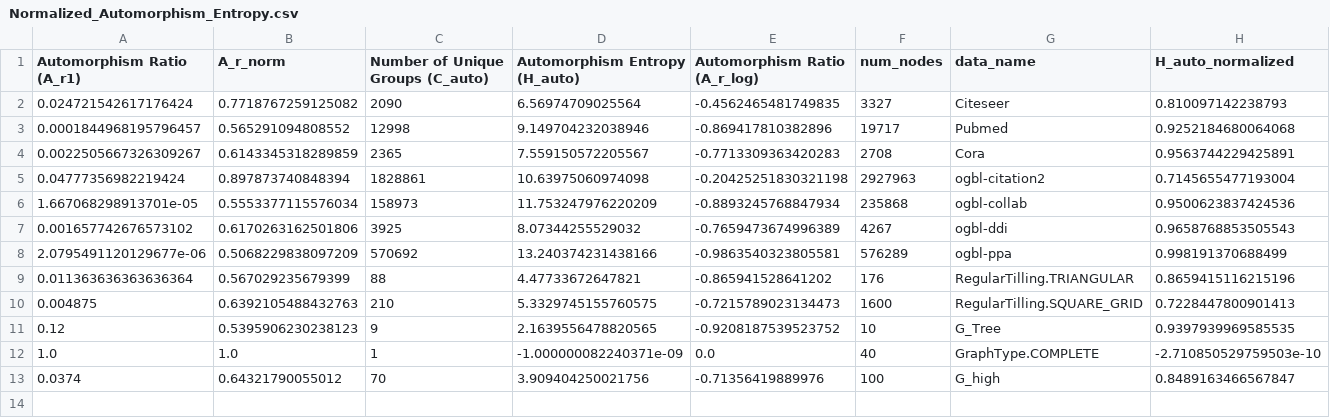
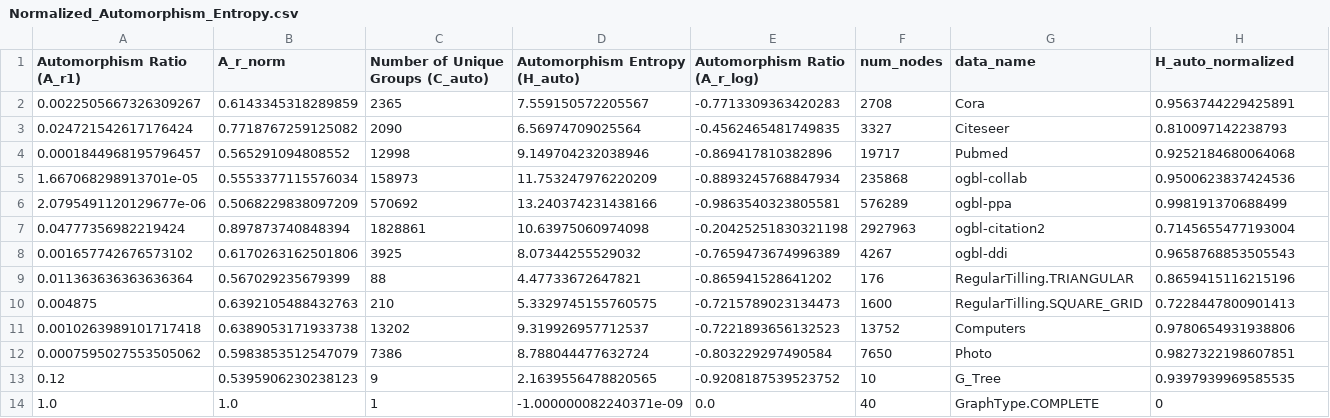
Before and after one commit to ChenS676/Universal-MP, a CSV file: syn_graph/tab1/Normalized_Automorphism_Entropy.csv, drawn as a sheet.

```diff
--- a/syn_graph/tab1/Normalized_Automorphism_Entropy.csv
+++ b/syn_graph/tab1/Normalized_Automorphism_Entropy.csv
@@ -1,13 +1,14 @@
 Automorphism Ratio (A_r1),A_r_norm,Number of Unique Groups (C_auto),Automorphism Entropy (H_auto),Automorphism Ratio (A_r_log),num_nodes,data_name,H_auto_normalized
+0.0022505667326309267,0.6143345318289859,2365,7.559150572205567,-0.7713309363420283,2708,Cora,0.9563744229425891
 0.024721542617176424,0.7718767259125082,2090,6.56974709025564,-0.4562465481749835,3327,Citeseer,0.810097142238793
 0.0001844968195796457,0.565291094808552,12998,9.149704232038946,-0.869417810382896,19717,Pubmed,0.9252184680064068
-0.0022505667326309267,0.6143345318289859,2365,7.559150572205567,-0.7713309363420283,2708,Cora,0.9563744229425891
+1.667068298913701e-05,0.5553377115576034,158973,11.753247976220209,-0.8893245768847934,235868,ogbl-collab,0.9500623837424536
+2.0795491120129677e-06,0.5068229838097209,570692,13.240374231438166,-0.9863540323805581,576289,ogbl-ppa,0.998191370688499
 0.04777356982219424,0.897873740848394,1828861,10.63975060974098,-0.20425251830321198,2927963,ogbl-citation2,0.7145655477193004
-1.667068298913701e-05,0.5553377115576034,158973,11.753247976220209,-0.8893245768847934,235868,ogbl-collab,0.9500623837424536
 0.001657742676573102,0.6170263162501806,3925,8.07344255529032,-0.7659473674996389,4267,ogbl-ddi,0.9658768853505543
-2.0795491120129677e-06,0.5068229838097209,570692,13.240374231438166,-0.9863540323805581,576289,ogbl-ppa,0.998191370688499
 0.011363636363636364,0.567029235679399,88,4.47733672647821,-0.865941528641202,176,RegularTilling.TRIANGULAR,0.8659415116215196
 0.004875,0.6392105488432763,210,5.3329745155760575,-0.7215789023134473,1600,RegularTilling.SQUARE_GRID,0.7228447800901413
+0.0010263989101717418,0.6389053171933738,13202,9.319926957712537,-0.7221893656132523,13752,Computers,0.9780654931938806
+0.0007595027553505062,0.5983853512547079,7386,8.788044477632724,-0.803229297490584,7650,Photo,0.9827322198607851
 0.12,0.5395906230238123,9,2.1639556478820565,-0.9208187539523752,10,G_Tree,0.9397939969585535
-1.0,1.0,1,-1.000000082240371e-09,0.0,40,GraphType.COMPLETE, -2.710850529759503e-10
-0.0374,0.64321790055012,70,3.909404250021756,-0.71356419889976,100,G_high,0.8489163466567847
+1.0,1.0,1,-1.000000082240371e-09,0.0,40,GraphType.COMPLETE, 0
```
Also changed, not shown: 40 other files.
